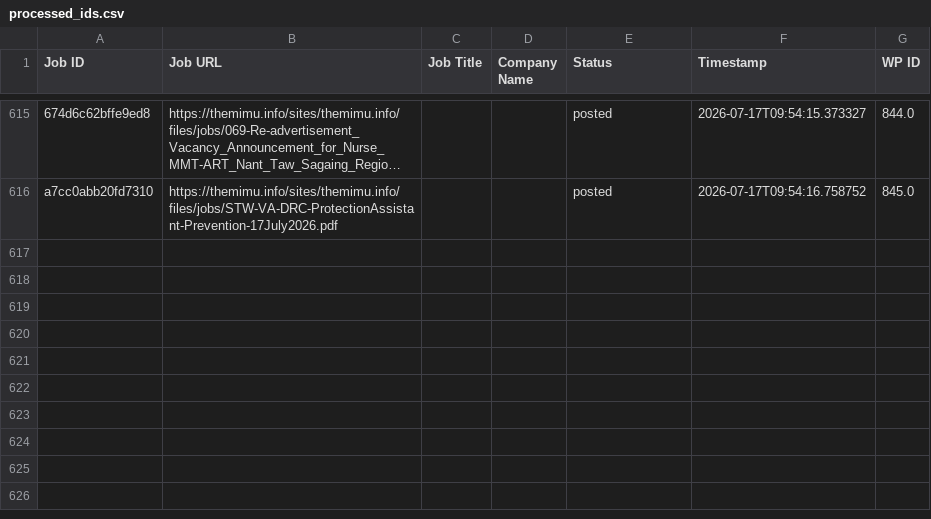
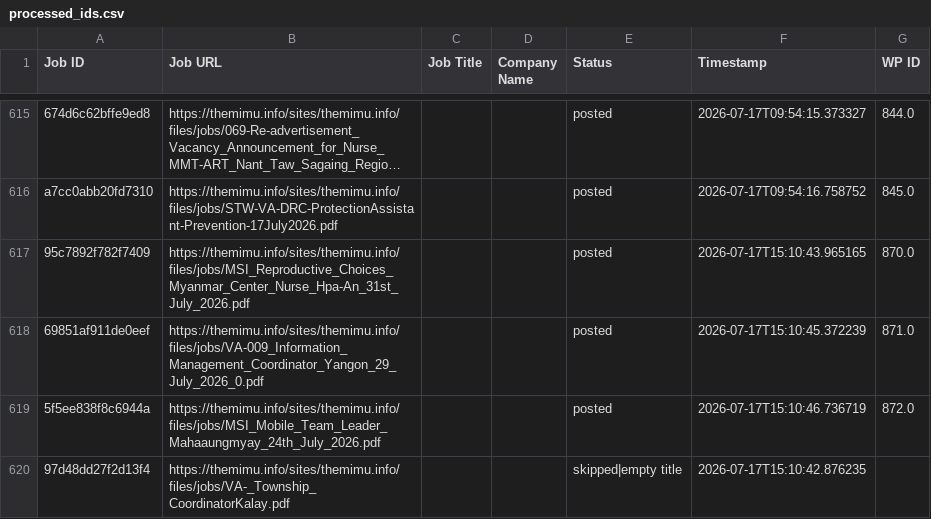
Before and after one commit to projectfetcher/mm, a CSV file: processed_ids.csv, drawn as a sheet; only a part is shown, gaps mark what is left out; long unchanged cells end in …; the diff names each change by its address in the sheet, - before the commit and + after, or states it on an @@ line.

```diff
--- a/processed_ids.csv
+++ b/processed_ids.csv
+row 617: 95c7892f782f7409 | https://themimu.info/sites/themimu.info/files/jobs/MSI_Reproductive_Choices_Myanmar_Center_Nurse_Hpa-An_31st_July_2026.pdf |  |  | posted | 2026-07-17T15:10:43.965165 | 870.0
+row 618: 69851af911de0eef | https://themimu.info/sites/themimu.info/files/jobs/VA-009_Information_Management_Coordinator_Yangon_29_July_2026_0.pdf |  |  | posted | 2026-07-17T15:10:45.372239 | 871.0
+row 619: 5f5ee838f8c6944a | https://themimu.info/sites/themimu.info/files/jobs/MSI_Mobile_Team_Leader_Mahaaungmyay_24th_July_2026.pdf |  |  | posted | 2026-07-17T15:10:46.736719 | 872.0
+row 620: 97d48dd27f2d13f4 | https://themimu.info/sites/themimu.info/files/jobs/VA-_Township_CoordinatorKalay.pdf |  |  | skipped|empty title | 2026-07-17T15:10:42.876235
```
